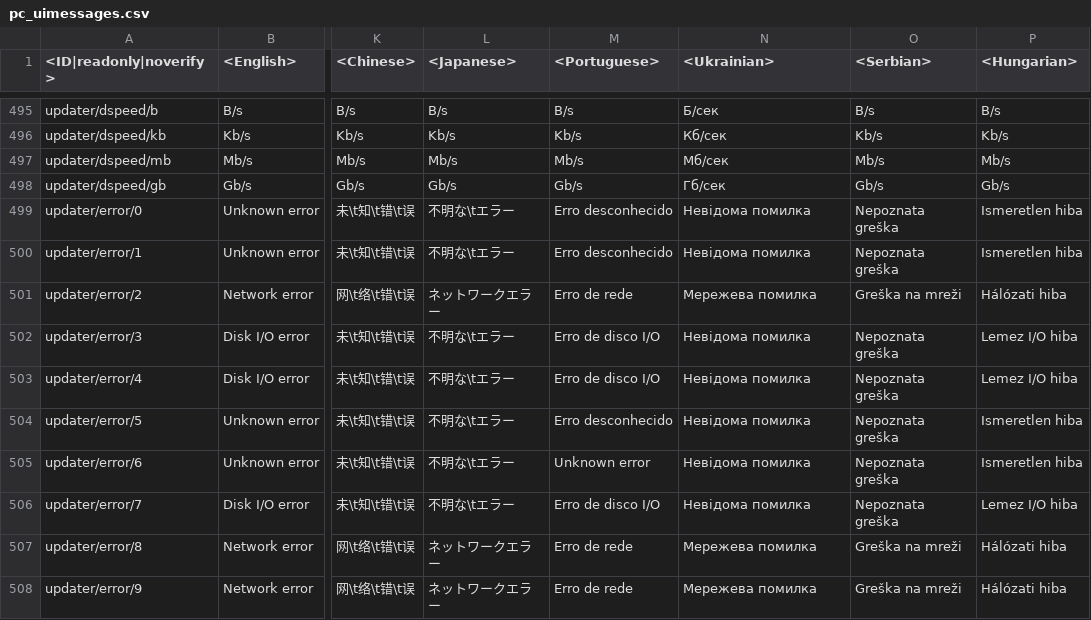
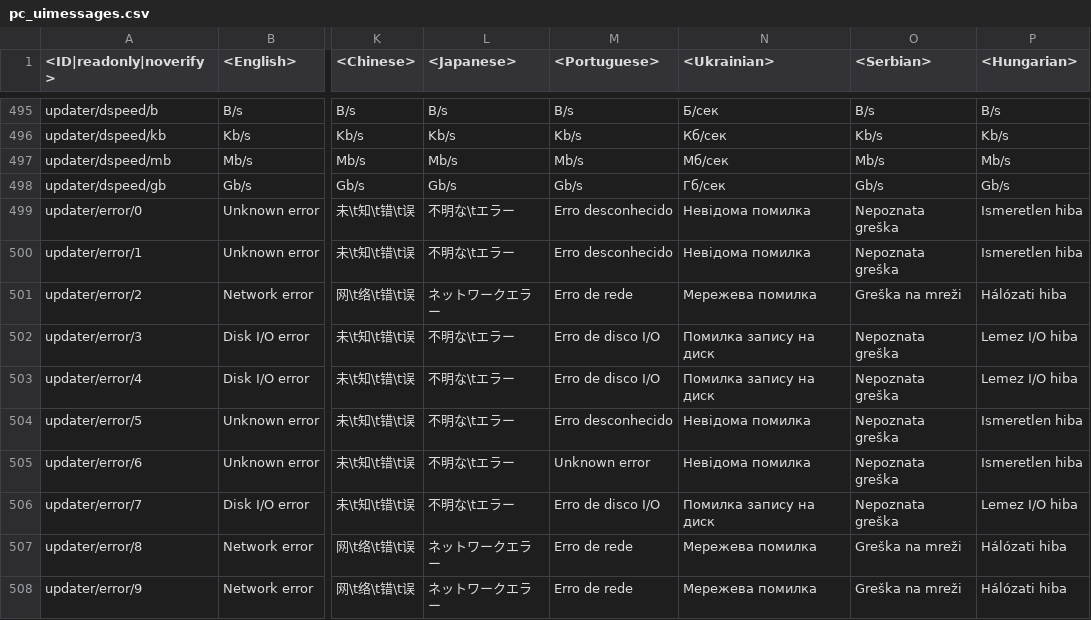
Before and after one commit to Warthunder-Open-Source-Foundation/wt_datamine_extractor, a CSV file: lang/pc_uimessages.csv, drawn as a sheet; only a part is shown, gaps mark what is left out; the diff covers the shown part only; the diff names each change by its address in the sheet, - before the commit and + after, or states it on an @@ line.

```diff
--- a/lang/pc_uimessages.csv
+++ b/lang/pc_uimessages.csv
-N502:N503 (<Ukrainian>): Невідома помилка
+N502:N503 (<Ukrainian>): Помилка запису на диск
-N506 (<Ukrainian>): Невідома помилка
+N506 (<Ukrainian>): Помилка запису на диск
```
Also changed, not shown: 27 edited cells elsewhere in this file, lang/_common_languages.csv, lang/matching.csv, 30 other files.
